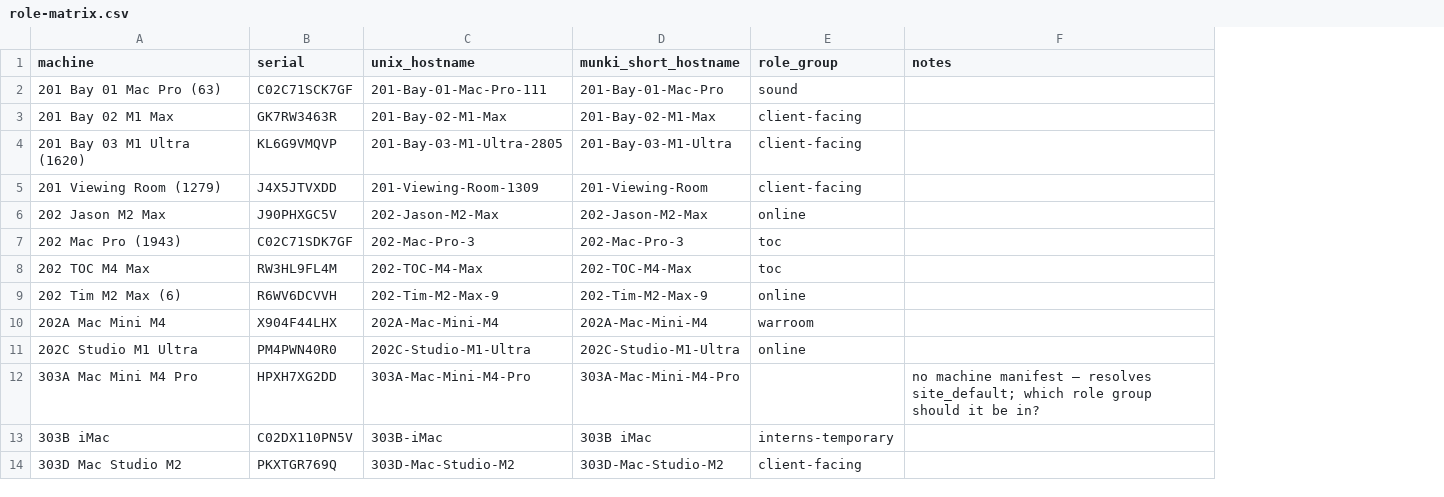
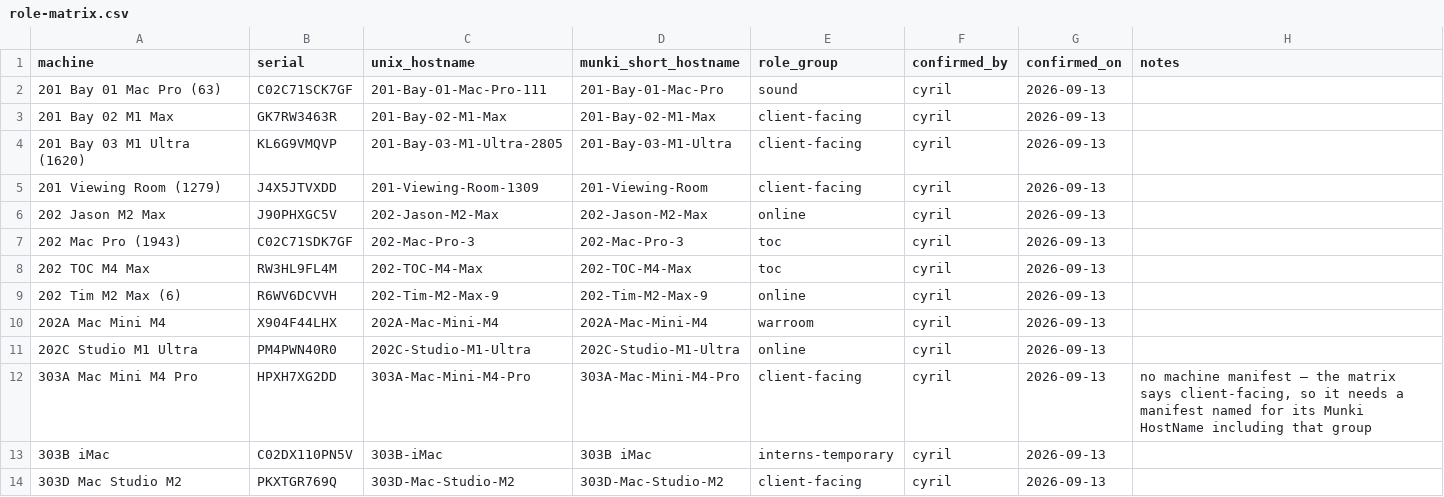
Before and after one commit to mclbautista/t6-munki-repo, a CSV file: docs/role-matrix.csv, drawn as a sheet; only a part is shown; addresses are those after the commit; the diff covers the shown part only; the diff names each change by its address in the sheet, - before the commit and + after, or states it on an @@ line.

Commit message:
Wire the recorded role matrix in as the one outside check on a machine's role
Cyril filled docs/role-matrix.csv in on 2026-09-13 and it now has a consumer: --role-matrix
reads it, and a manifest whose role group disagrees with the recorded one is a finding.
Until now a machine's role was the group its own manifest named - derived from the tree
it would be checked against - so a manifest naming the wrong group was invisible. The
matrix is the first source of a role that does not come from that tree.

What it found: nothing, and that is the result rather than the absence of a check. The
manifest tree agrees with the recorded matrix for all 14 machines that have a manifest,
which is now verified instead of assumed. What it did change is four findings that were
questions and are now instructions:

- 202B-Mac-Studio (warroom) and Angels-iMac (coordination-admin) are confirmed real, so
  their finding asks for an inventory record - the serial is not in the export - instead
  of asking whether to retire the manifest;
- 303A-Mac-Mini-M4-Pro (client-facing) and the admin workstation (coordination-admin)
  get the manifest they are missing, named for their Munki HostName and carrying that
  role group;
- Cyril's Mac mini is recorded as production, and the role travels with its record.

The matrix is validated rather than trusted: a role group that is not one of the nine is
refused, a role attached to no machine name is refused, and an unanswered row makes no
claim rather than reading as a decision. The five machines ARD's stale alias list still
names are confirmed by Cyril as no longer existing, so they are not records and the
question the 202B pair raised is settled the other way.

Measured at this commit: 36 findings, 157 tests passing.

```diff
--- a/docs/role-matrix.csv
+++ b/docs/role-matrix.csv
+column F (confirmed_by), rows 2-14: all cyril
+column G (confirmed_on), rows 2-14: all 2026-09-13
-E12 (role_group): (empty)
+E12 (role_group): client-facing
-H12 (notes): …manifest — resolves site_default; which role group should it be in?
+H12 (notes): …manifest — the matrix says client-facing, so it needs a manifest named for its Munki HostName including that group
```
Also changed, not shown: 2 added rows, 2 removed rows and 5 edited cells elsewhere in this file, 5 other files.
